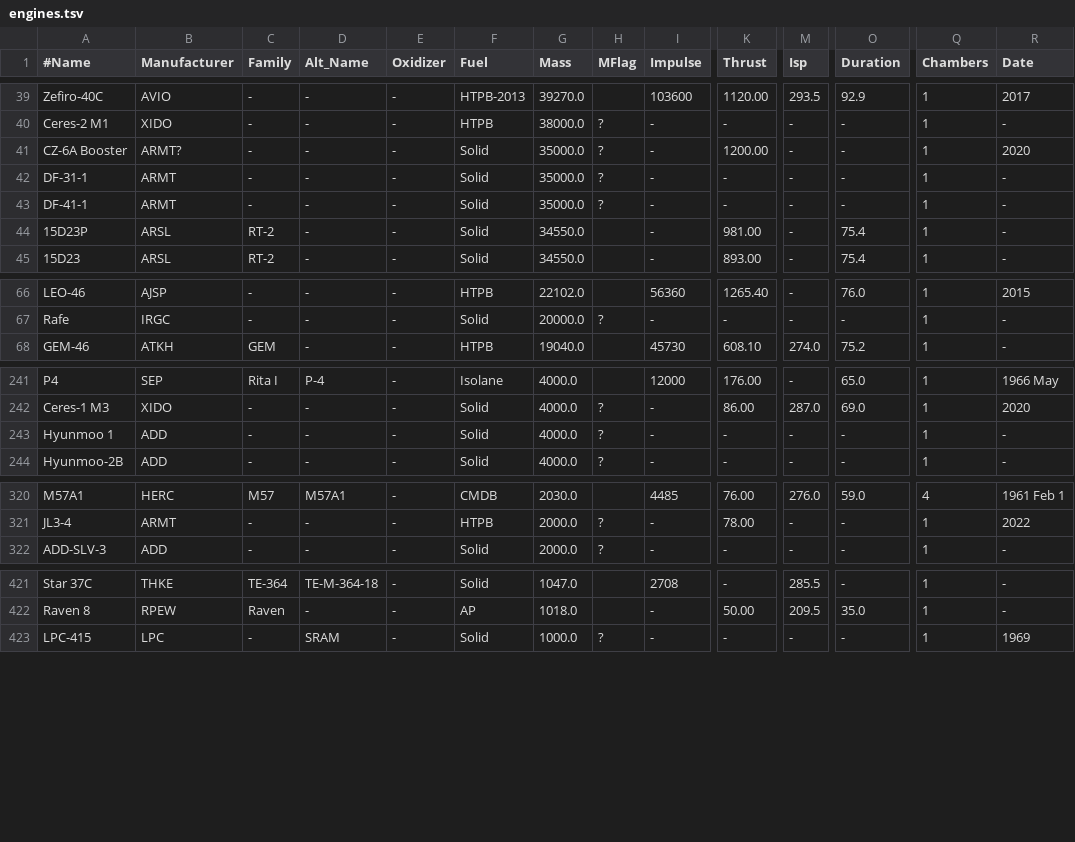
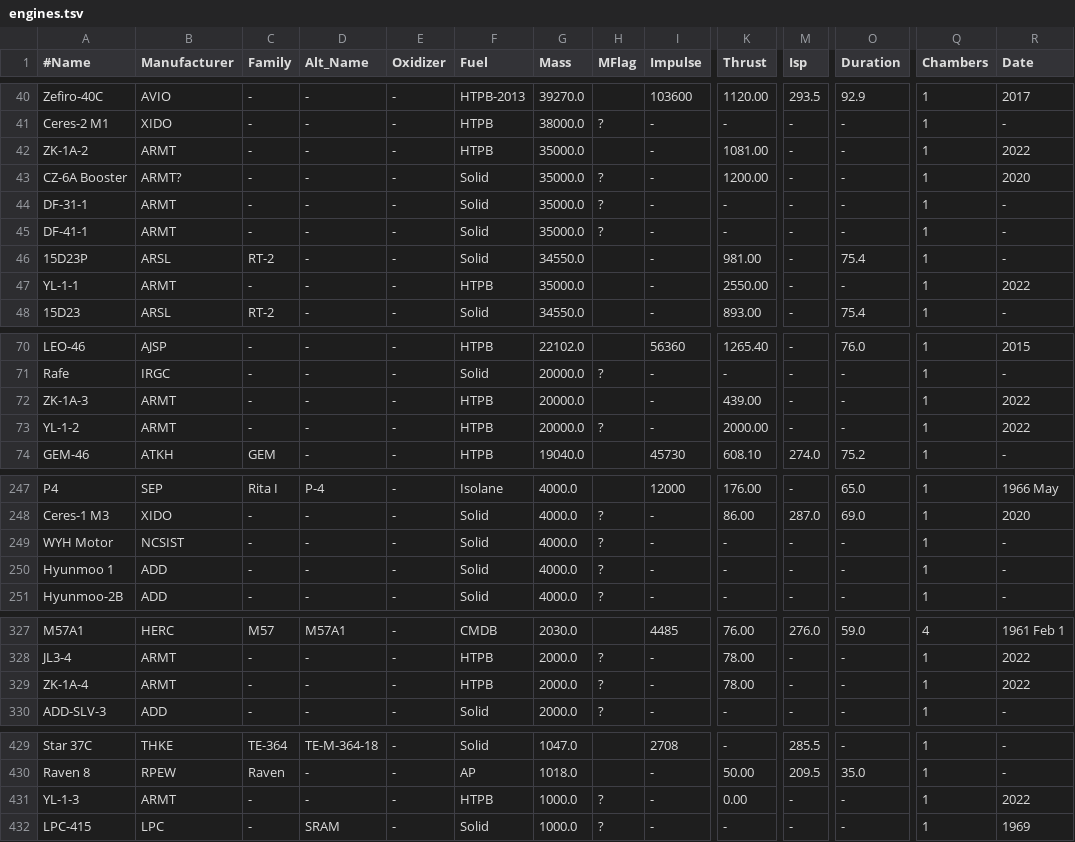
Before and after one commit to cbarker211/Emissions_API, a TSV file: gcat/engines.tsv, drawn as a sheet; only a part is shown, gaps mark what is left out; rows hold the shown columns only; the diff covers the shown part only; the diff names each change by its address in the sheet, - before the commit and + after, or states it on an @@ line.

```diff
--- a/gcat/engines.tsv
+++ b/gcat/engines.tsv
+row 42: ZK-1A-2 | ARMT | - | - | - | HTPB | 35000.0 |  | - | 1081.00 | - | - | 1 | 2022
+row 47: YL-1-1 | ARMT | - | - | - | HTPB | 35000.0 |  | - | 2550.00 | - | - | 1 | 2022
+row 72: ZK-1A-3 | ARMT | - | - | - | HTPB | 20000.0 |  | - | 439.00 | - | - | 1 | 2022
+row 73: YL-1-2 | ARMT | - | - | - | HTPB | 20000.0 | ? | - | 2000.00 | - | - | 1 | 2022
+row 249: WYH Motor | NCSIST | - | - | - | Solid | 4000.0 | ? | - | - | - | - | 1 | -
+row 329: ZK-1A-4 | ARMT | - | - | - | HTPB | 2000.0 | ? | - | 78.00 | - | - | 1 | 2022
+row 431: YL-1-3 | ARMT | - | - | - | HTPB | 1000.0 | ? | - | 0.00 | - | - | 1 | 2022
```
Also changed, not shown: 3 added rows and 1 edited cell elsewhere in this file, databases/barker_launch.csv, databases/comparison.csv, 10 other files.
